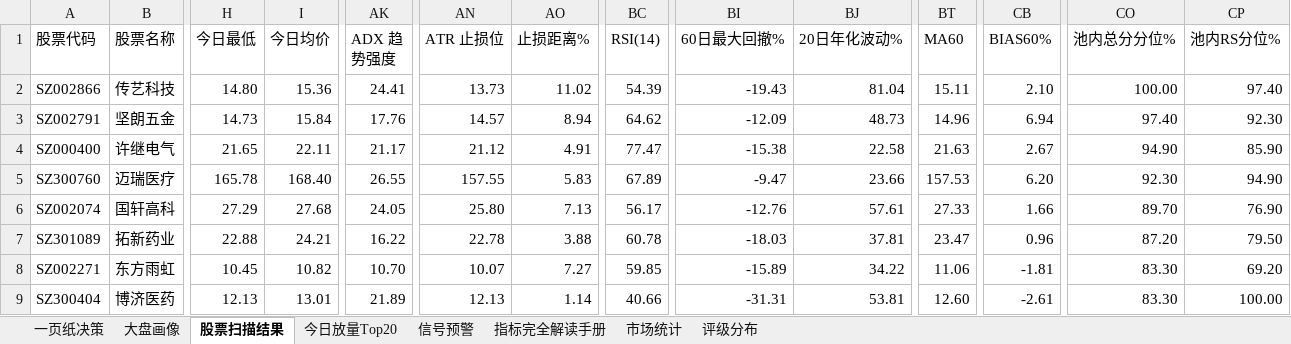
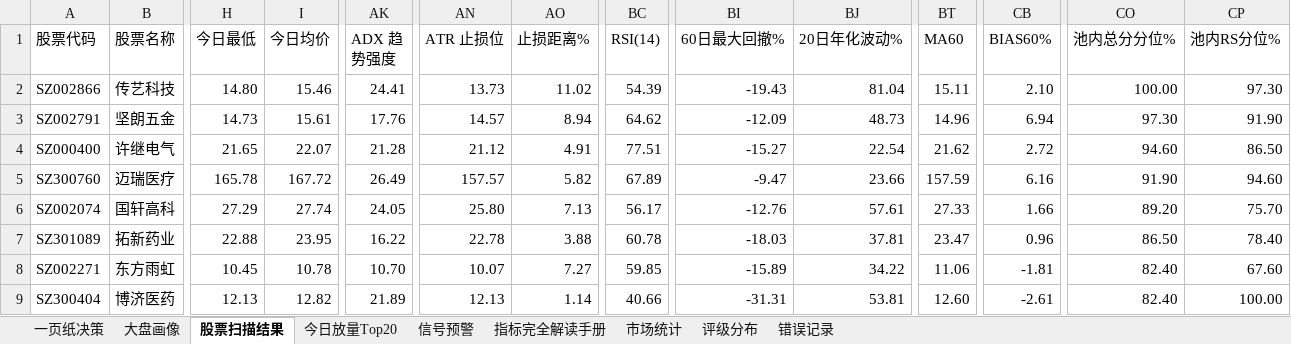
Before and after one commit to gaoyouxiaochao/stock-scanner-v79, an Excel workbook: results/latest.xlsx, sheet 股票扫描结果, drawn as a sheet; only a part is shown, gaps mark what is left out; values as stored, in another font and other column widths than the file's, no cell formats; conditional formats not drawn; the diff covers the shown part only; the diff names each change by its address in the sheet, - before the commit and + after, or states it on an @@ line.

```diff
--- a/results/latest.xlsx (sheet 股票扫描结果)
+++ b/results/latest.xlsx (sheet 股票扫描结果)
+sheet tab: 错误记录
-I2 (今日均价): 15.36
+I2 (今日均价): 15.46
-CP2 (池内RS分位%): 97.40
+CP2 (池内RS分位%): 97.30
-I3 (今日均价): 15.84
+I3 (今日均价): 15.61
-CO3 (池内总分分位%): 97.40
+CO3 (池内总分分位%): 97.30
-CP3 (池内RS分位%): 92.30
+CP3 (池内RS分位%): 91.90
-I4 (今日均价): 22.11
+I4 (今日均价): 22.07
-AK4 (ADX 趋势强度): 21.17
+AK4 (ADX 趋势强度): 21.28
-BC4 (RSI(14)): 77.47
+BC4 (RSI(14)): 77.51
-BI4 (60日最大回撤%): -15.38
+BI4 (60日最大回撤%): -15.27
-BJ4 (20日年化波动%): 22.58
+BJ4 (20日年化波动%): 22.54
-BT4 (MA60): 21.63
+BT4 (MA60): 21.62
-CB4 (BIAS60%): 2.67
+CB4 (BIAS60%): 2.72
-CO4 (池内总分分位%): 94.90
+CO4 (池内总分分位%): 94.60
-CP4 (池内RS分位%): 85.90
+CP4 (池内RS分位%): 86.50
-I5 (今日均价): 168.40
+I5 (今日均价): 167.72
-AK5 (ADX 趋势强度): 26.55
+AK5 (ADX 趋势强度): 26.49
-AN5 (ATR 止损位): 157.55
+AN5 (ATR 止损位): 157.57
-AO5 (止损距离%): 5.83
+AO5 (止损距离%): 5.82
-BT5 (MA60): 157.53
+BT5 (MA60): 157.59
-CB5 (BIAS60%): 6.20
+CB5 (BIAS60%): 6.16
-CO5 (池内总分分位%): 92.30
+CO5 (池内总分分位%): 91.90
-CP5 (池内RS分位%): 94.90
+CP5 (池内RS分位%): 94.60
-I6 (今日均价): 27.68
+I6 (今日均价): 27.74
-CO6 (池内总分分位%): 89.70
+CO6 (池内总分分位%): 89.20
-CP6 (池内RS分位%): 76.90
+CP6 (池内RS分位%): 75.70
-I7 (今日均价): 24.21
+I7 (今日均价): 23.95
-CO7 (池内总分分位%): 87.20
+CO7 (池内总分分位%): 86.50
-CP7 (池内RS分位%): 79.50
+CP7 (池内RS分位%): 78.40
-I8 (今日均价): 10.82
+I8 (今日均价): 10.78
-CO8:CO9 (池内总分分位%): 83.30
+CO8:CO9 (池内总分分位%): 82.40
-CP8 (池内RS分位%): 69.20
+CP8 (池内RS分位%): 67.60
-I9 (今日均价): 13.01
+I9 (今日均价): 12.82
```
Also changed, not shown: 2 removed rows and 139 edited cells elsewhere in this sheet, sheet 一页纸决策, sheet 今日放量Top20, sheet 信号预警, sheet 市场统计, sheet 评级分布, sheet 大盘画像, cell formats, 1 other file.
